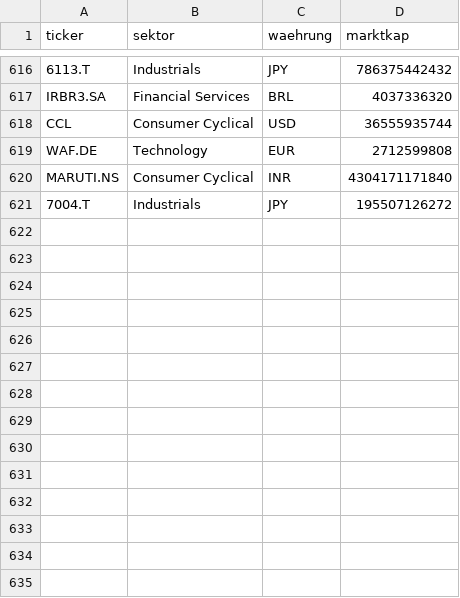
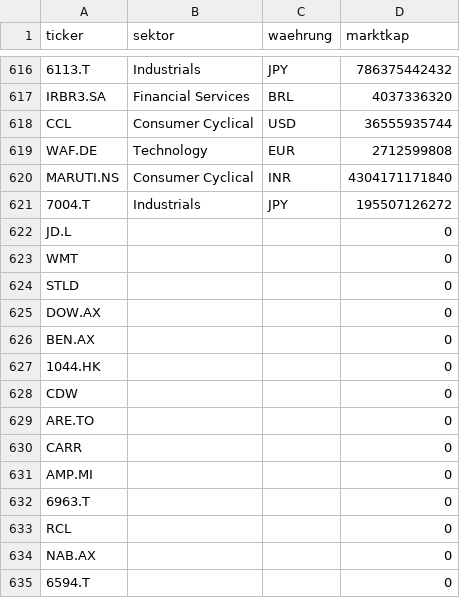
Before and after one commit to JNstocks/screener, a CSV file: daten/stammdaten.csv, drawn as a sheet; only a part is shown, gaps mark what is left out; the diff names each change by its address in the sheet, - before the commit and + after, or states it on an @@ line.

```diff
--- a/daten/stammdaten.csv
+++ b/daten/stammdaten.csv
+row 622: JD.L |  |  | 0
+row 623: WMT |  |  | 0
+row 624: STLD |  |  | 0
+row 625: DOW.AX |  |  | 0
+row 626: BEN.AX |  |  | 0
+row 627: 1044.HK |  |  | 0
+row 628: CDW |  |  | 0
+row 629: ARE.TO |  |  | 0
+row 630: CARR |  |  | 0
+row 631: AMP.MI |  |  | 0
+row 632: 6963.T |  |  | 0
+row 633: RCL |  |  | 0
+row 634: NAB.AX |  |  | 0
+row 635: 6594.T |  |  | 0
```
Also changed, not shown: daten/kennzahlen.csv, 2 other files.
